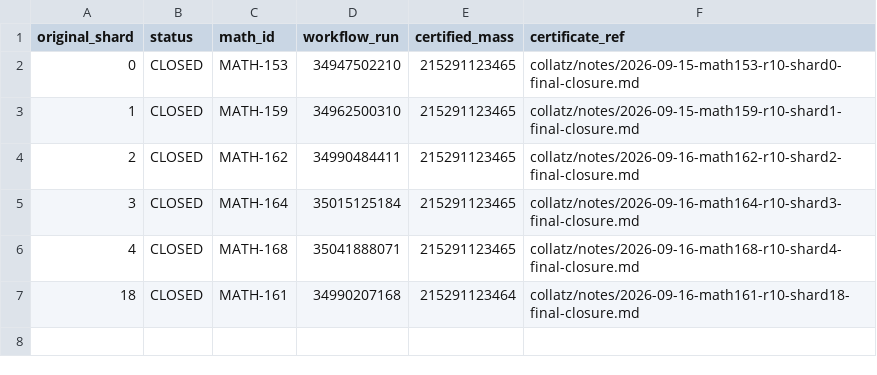
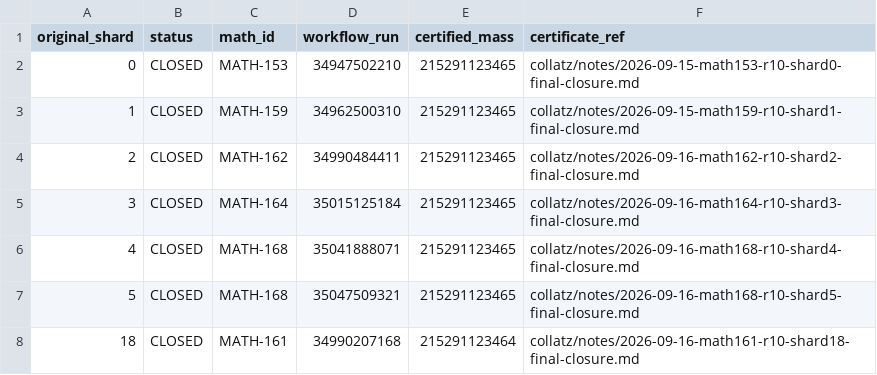
Before and after one commit to dominicus9708/Math-verification, a TSV file: collatz/results/2026-09-16-math176-r10-original-shard-ledger.tsv, drawn as a sheet; the diff names each change by its address in the sheet, - before the commit and + after, or states it on an @@ line.

Commit message:
MATH-176 add exact CLOSED ledger row for shard5

```diff
--- a/collatz/results/2026-09-16-math176-r10-original-shard-ledger.tsv
+++ b/collatz/results/2026-09-16-math176-r10-original-shard-ledger.tsv
+row 7: 5 | CLOSED | MATH-168 | 35047509321 | 215291123465 | collatz/notes/2026-09-16-math168-r10-shard5-final-closure.md
```
